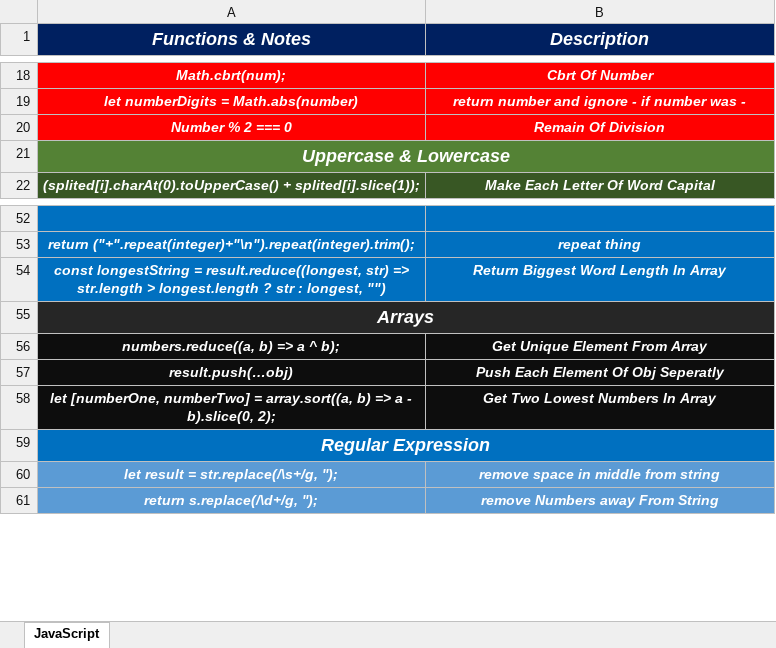
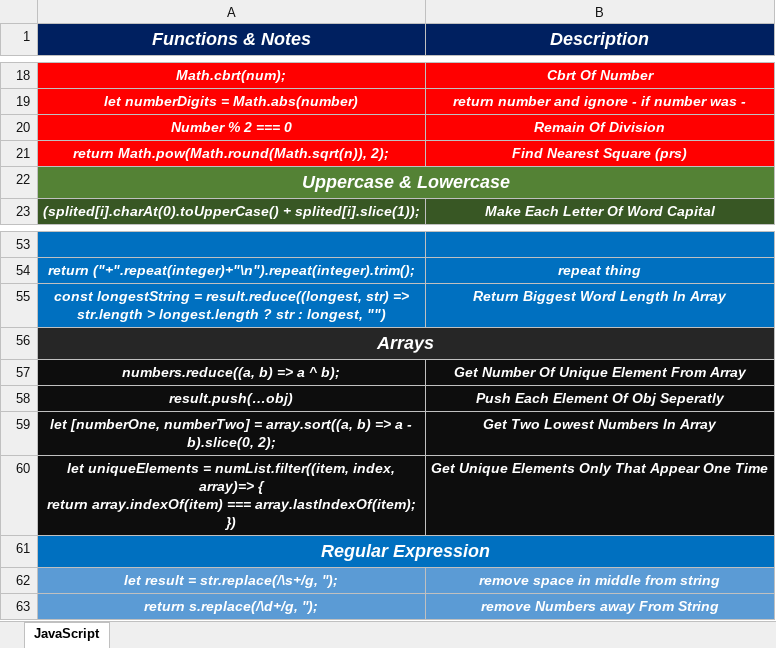
Before and after one commit to Marawan-Saqr/Problem-Solving, an Excel workbook: Code & Notes/Functions & Notes.xlsx, sheet JavaScript, drawn as a sheet; only a part is shown, gaps mark what is left out; values as stored, in another font and other column widths than the file's, no borders; addresses are those after the commit; ↵ is a line break in a cell; the diff names each change by its address in the sheet, - before the commit and + after, or states it on an @@ line.

```diff
--- a/Code & Notes/Functions & Notes.xlsx (sheet JavaScript)
+++ b/Code & Notes/Functions & Notes.xlsx (sheet JavaScript)
+row 21: return Math.pow(Math.round(Math.sqrt(n)), 2); | Find Nearest Square (prs)
-B57 (Description): Get Unique Element From Array
+B57 (Description): Get Number Of Unique Element From Array
+row 60: let uniqueElements = numList.filter((item, index, array)=> { ↵ return array.indexOf(item) === array.lastIndexOf(item); ↵ }) | Get Unique Elements Only That Appear One Time
```
Also changed, not shown: Problem Solving History.xlsx, 10 other files.
